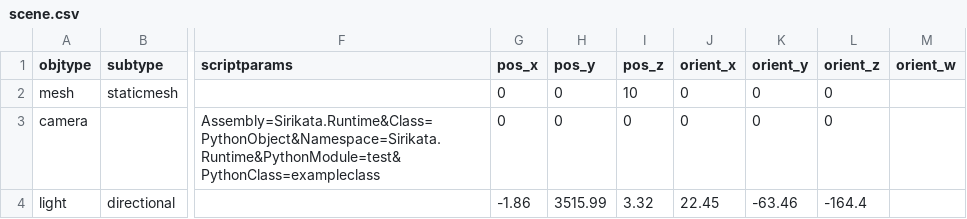
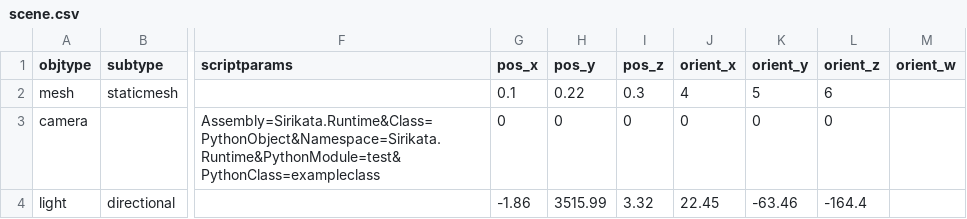
Before and after one commit to danx0r/sirikata, a CSV file: scene.csv, drawn as a sheet; only a part is shown, gaps mark what is left out; the diff names each change by its address in the sheet, - before the commit and + after, or states it on an @@ line.

```diff
--- a/scene.csv
+++ b/scene.csv
-G2 (pos_x): 0
+G2 (pos_x): 0.1
-H2 (pos_y): 0
+H2 (pos_y): 0.22
-I2 (pos_z): 10
+I2 (pos_z): 0.3
-J2 (orient_x): 0
+J2 (orient_x): 4
-K2 (orient_y): 0
+K2 (orient_y): 5
-L2 (orient_z): 0
+L2 (orient_z): 6
```
Also changed, not shown: 1 other file.
